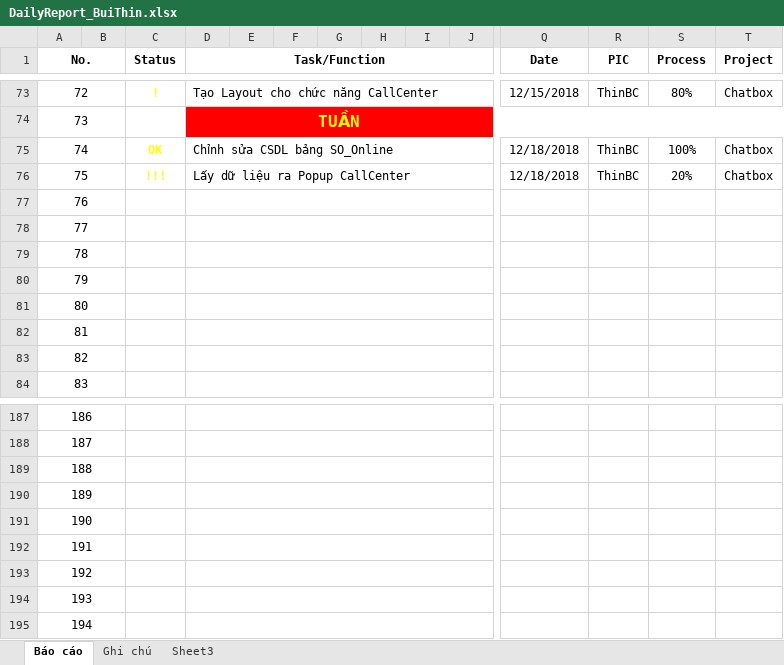
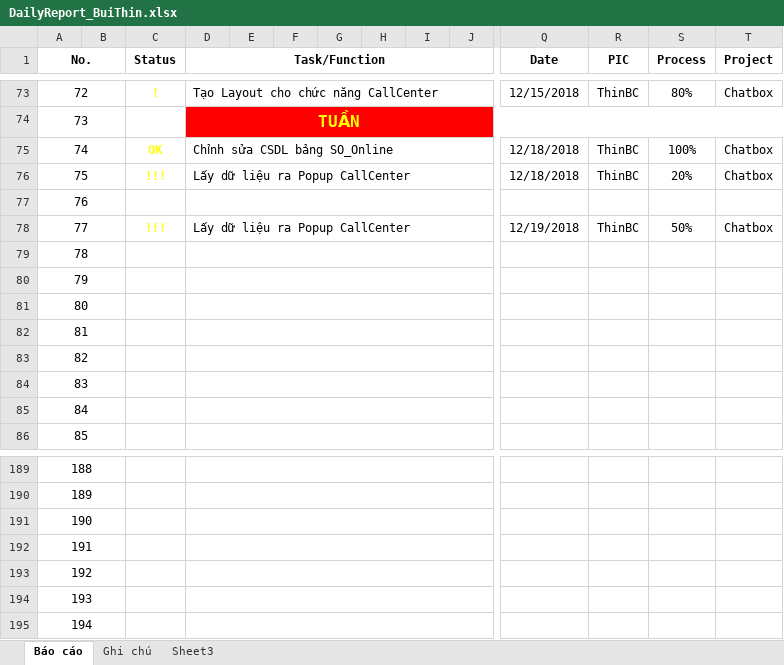
Before and after one commit to pcadev/Reports, an Excel workbook: DailyReport/DailyReport_BuiThin.xlsx, sheet Báo cáo, drawn as a sheet; only a part is shown, gaps mark what is left out; values as stored, in another font and other column widths than the file's, no borders; conditional formats not drawn; removed rows and columns are numbered as before the commit, all else as after; rows hold the shown columns only; the diff names each change by its address in the sheet, - before the commit and + after, or states it on an @@ line.

Commit message:
Report 12/19/2018

```diff
--- a/DailyReport/DailyReport_BuiThin.xlsx (sheet Báo cáo)
+++ b/DailyReport/DailyReport_BuiThin.xlsx (sheet Báo cáo)
@@ row 194 moved to row 77: 76 @@
+row 78: 77 |  | !!! | Lấy dữ liệu ra Popup CallCenter |  |  |  |  |  |  | 12/19/2018 | ThinBC | 50% | Chatbox
@@ column A (No.) renumbered between rows 79 and 195 @@
-row 195: 194
```
Also changed, not shown: formulas that keep their value, charts or pictures.
